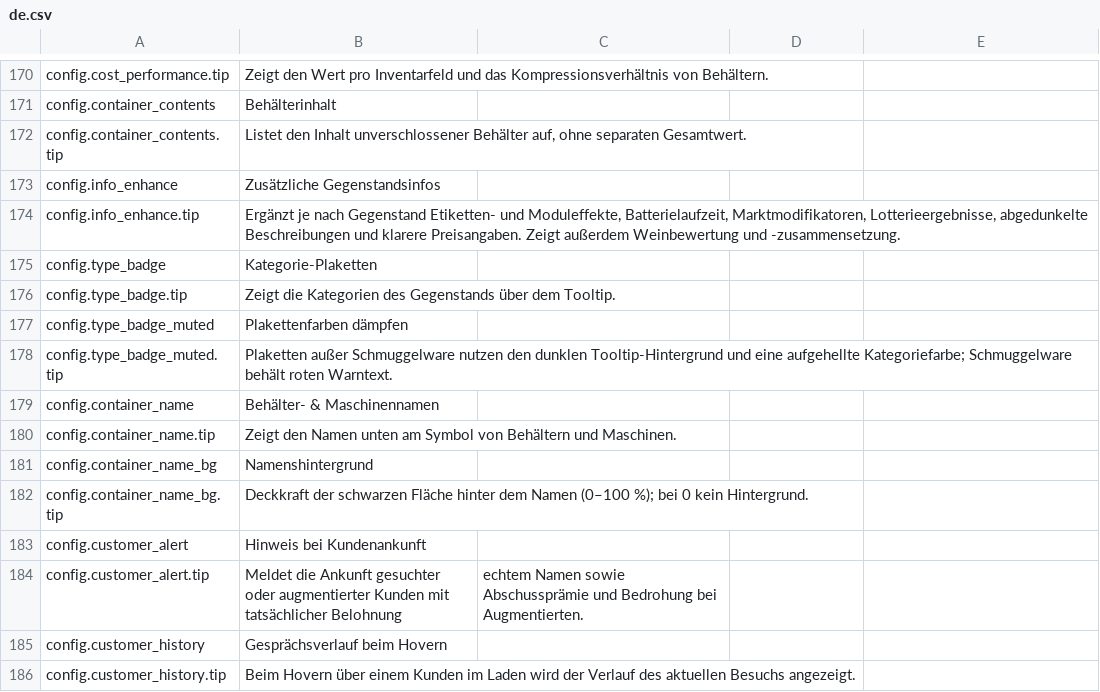
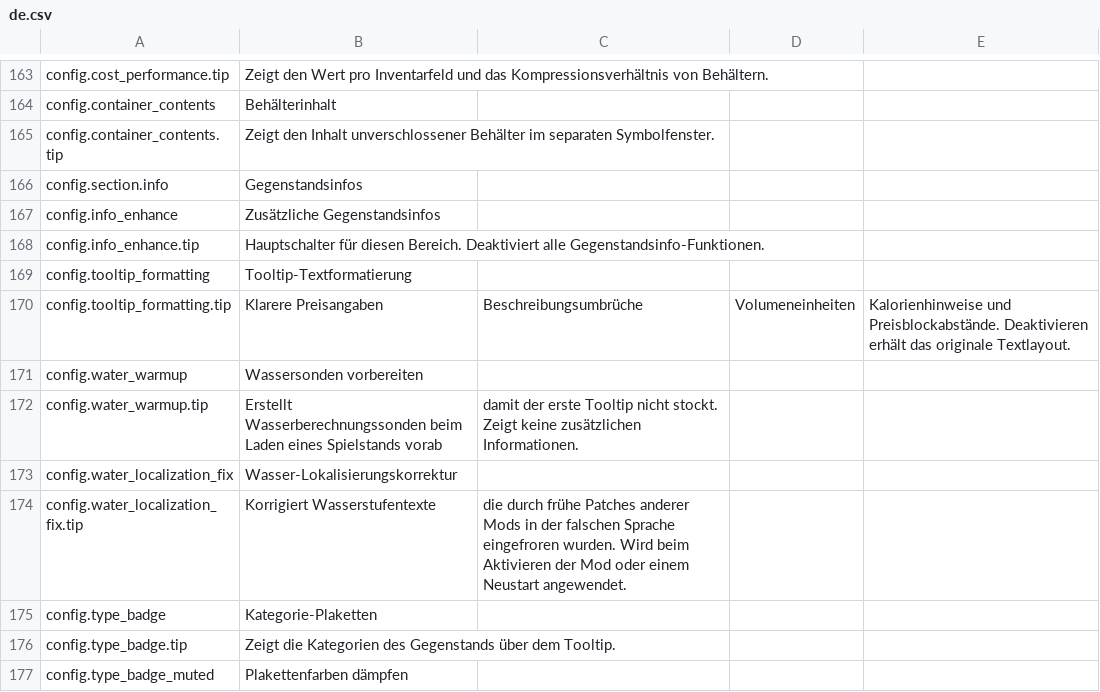
Before and after one commit to Amres-1696/item-details, a CSV file: Localization/de.csv, drawn as a sheet; only a part is shown, gaps mark what is left out; the shorter side is filled out with more unchanged rows; the diff covers the shown part only.

```diff
--- a/Localization/de.csv
+++ b/Localization/de.csv
@@ -171,5 +164,12 @@ config.cost_performance.tip,Zeigt den Wert pro Inventarfeld und das Kompressions
 config.container_contents,Behälterinhalt
-config.container_contents.tip,"Listet den Inhalt unverschlossener Behälter auf, ohne separaten Gesamtwert."
+config.container_contents.tip,Zeigt den Inhalt unverschlossener Behälter im separaten Symbolfenster.
+config.section.info,Gegenstandsinfos
 config.info_enhance,Zusätzliche Gegenstandsinfos
-config.info_enhance.tip,"Ergänzt je nach Gegenstand Etiketten- und Moduleffekte, Batterielaufzeit, Marktmodifikatoren, Lotterieergebnisse, abgedunkelte Beschreibungen und klarere Preisangaben. Zeigt außerdem Weinbewertung und -zusammensetzung."
+config.info_enhance.tip,Hauptschalter für diesen Bereich. Deaktiviert alle Gegenstandsinfo-Funktionen.
+config.tooltip_formatting,Tooltip-Textformatierung
+config.tooltip_formatting.tip,Klarere Preisangaben, Beschreibungsumbrüche, Volumeneinheiten, Kalorienhinweise und Preisblockabstände. Deaktivieren erhält das originale Textlayout.
+config.water_warmup,Wassersonden vorbereiten
+config.water_warmup.tip,Erstellt Wasserberechnungssonden beim Laden eines Spielstands vorab, damit der erste Tooltip nicht stockt. Zeigt keine zusätzlichen Informationen.
+config.water_localization_fix,Wasser-Lokalisierungskorrektur
+config.water_localization_fix.tip,Korrigiert Wasserstufentexte, die durch frühe Patches anderer Mods in der falschen Sprache eingefroren wurden. Wird beim Aktivieren der Mod oder einem Neustart angewendet.
 config.type_badge,Kategorie-Plaketten
```
Also changed, not shown: 1 added row and 8 removed rows elsewhere in this file, Localization/fr.csv, Localization/ja.csv, 30 other files.
